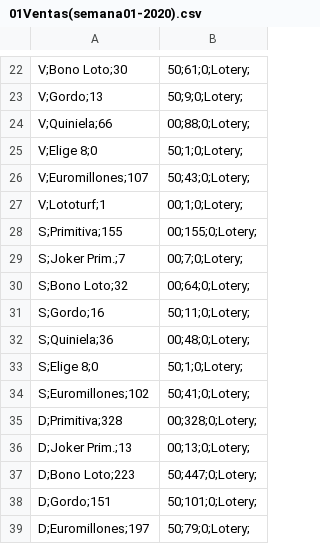
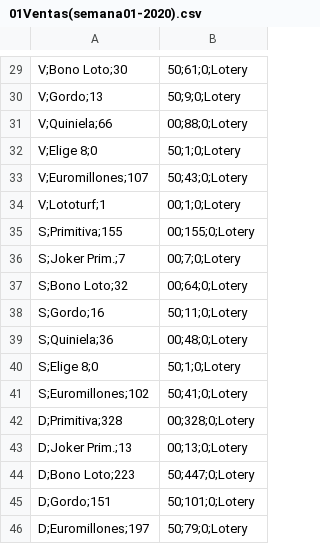
Before and after one commit to oierajenjo/ManagementAssistant, a CSV file: Data/Lotery/01Ventas(semana01-2020).csv, drawn as a sheet; only a part is shown, gaps mark what is left out; addresses are those after the commit; the diff covers the shown part only; the diff names each change by its address in the sheet, - before the commit and + after, or states it on an @@ line.

```diff
--- a/Data/Lotery/01Ventas(semana01-2020).csv
+++ b/Data/Lotery/01Ventas(semana01-2020).csv
-B29: 50;61;0;Lotery;
+B29: 50;61;0;Lotery
-B30: 50;9;0;Lotery;
+B30: 50;9;0;Lotery
-B31: 00;88;0;Lotery;
+B31: 00;88;0;Lotery
-B32: 50;1;0;Lotery;
+B32: 50;1;0;Lotery
-B33: 50;43;0;Lotery;
+B33: 50;43;0;Lotery
-B34: 00;1;0;Lotery;
+B34: 00;1;0;Lotery
-B35: 00;155;0;Lotery;
+B35: 00;155;0;Lotery
-B36: 00;7;0;Lotery;
+B36: 00;7;0;Lotery
-B37: 00;64;0;Lotery;
+B37: 00;64;0;Lotery
-B38: 50;11;0;Lotery;
+B38: 50;11;0;Lotery
-B39: 00;48;0;Lotery;
+B39: 00;48;0;Lotery
-B40: 50;1;0;Lotery;
+B40: 50;1;0;Lotery
-B41: 50;41;0;Lotery;
+B41: 50;41;0;Lotery
-B42: 00;328;0;Lotery;
+B42: 00;328;0;Lotery
-B43: 00;13;0;Lotery;
+B43: 00;13;0;Lotery
-B44: 50;447;0;Lotery;
+B44: 50;447;0;Lotery
-B45: 50;101;0;Lotery;
+B45: 50;101;0;Lotery
-B46: 50;79;0;Lotery;
+B46: 50;79;0;Lotery
```
Also changed, not shown: 7 added rows and 21 edited cells elsewhere in this file, Data/Lotery/01Ventas(semana52-2019).csv, 18 other files.
